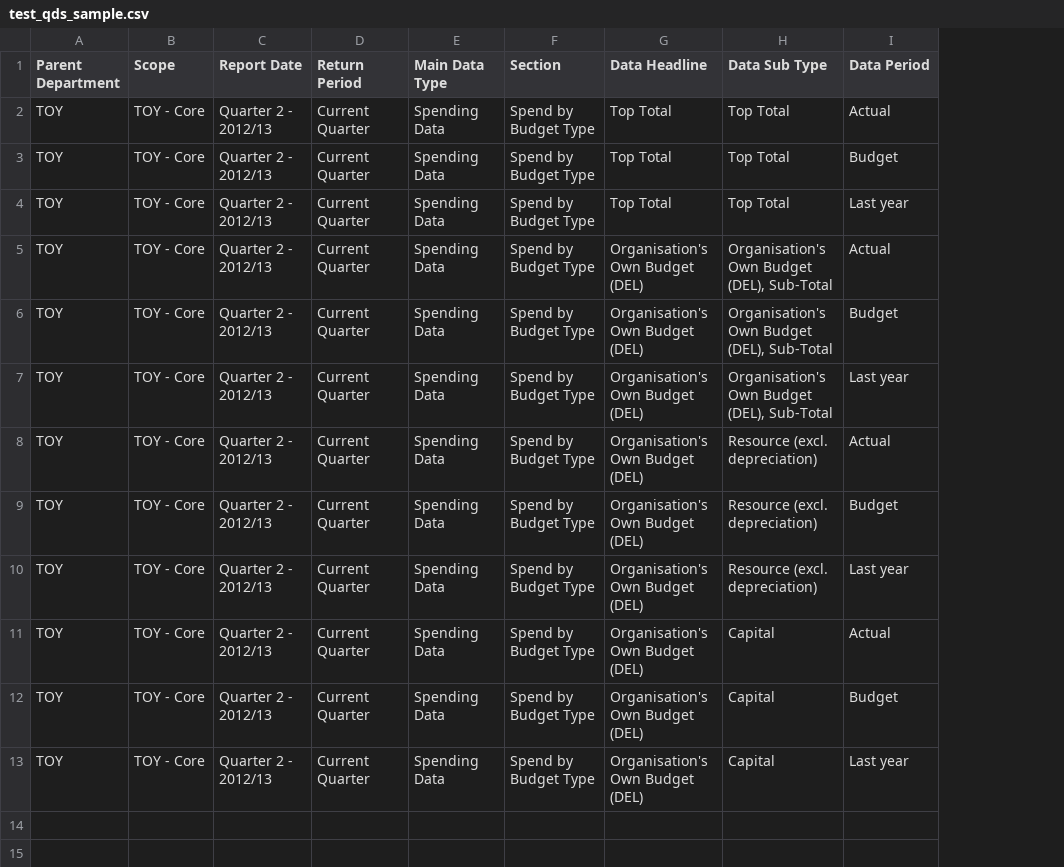
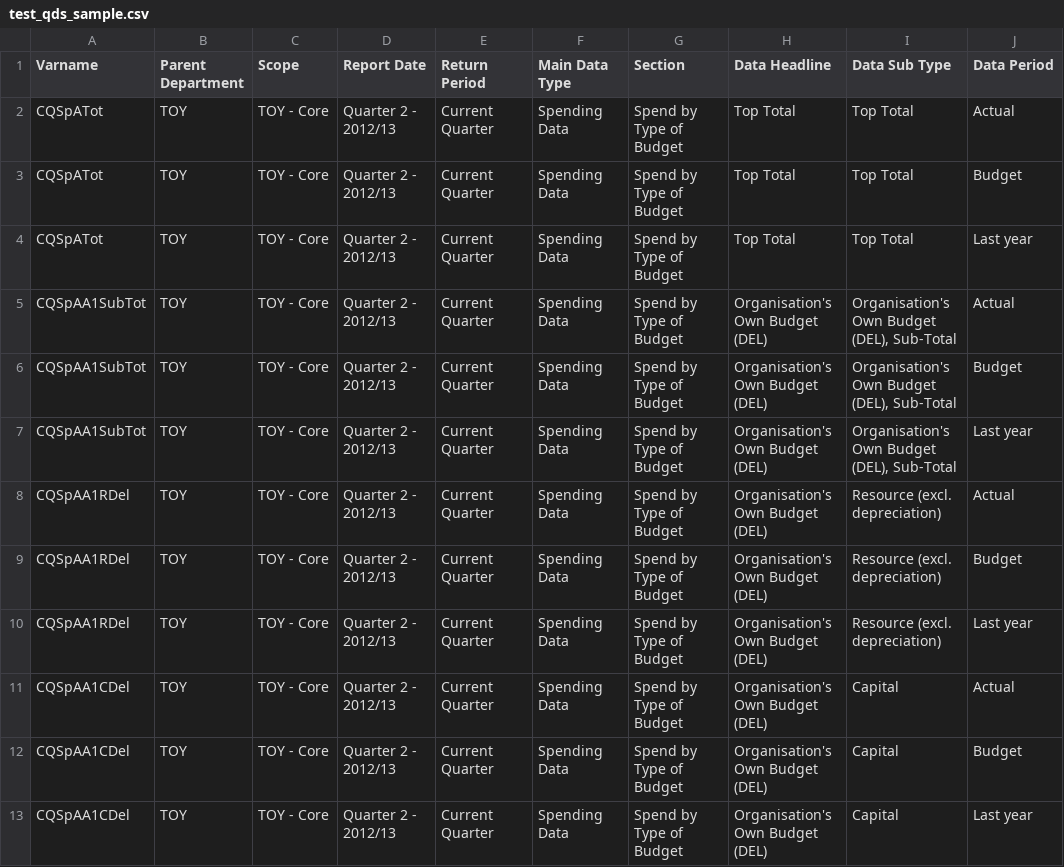
Before and after one commit to alphagov/government-interrogation-spending-tool, a CSV file: _spec/test_data/test_qds_sample.csv, drawn as a sheet; only a part is shown; addresses are those after the commit; the diff names each change by its address in the sheet, - before the commit and + after, or states it on an @@ line.

Commit message:
updated qds to use new spreadsheet format with varname col

```diff
--- a/_spec/test_data/test_qds_sample.csv
+++ b/_spec/test_data/test_qds_sample.csv
+column A (Varname), rows 2-13: CQSpATot | CQSpATot | CQSpATot | CQSpAA1SubTot | CQSpAA1SubTot | CQSpAA1SubTot | CQSpAA1RDel | CQSpAA1RDel | CQSpAA1RDel | CQSpAA1CDel | CQSpAA1CDel | CQSpAA1CDel
-G2:G13 (Section): Spend by Budget Type
+G2:G13 (Section): Spend by Type of Budget
```
Also changed, not shown: 8 other files.
